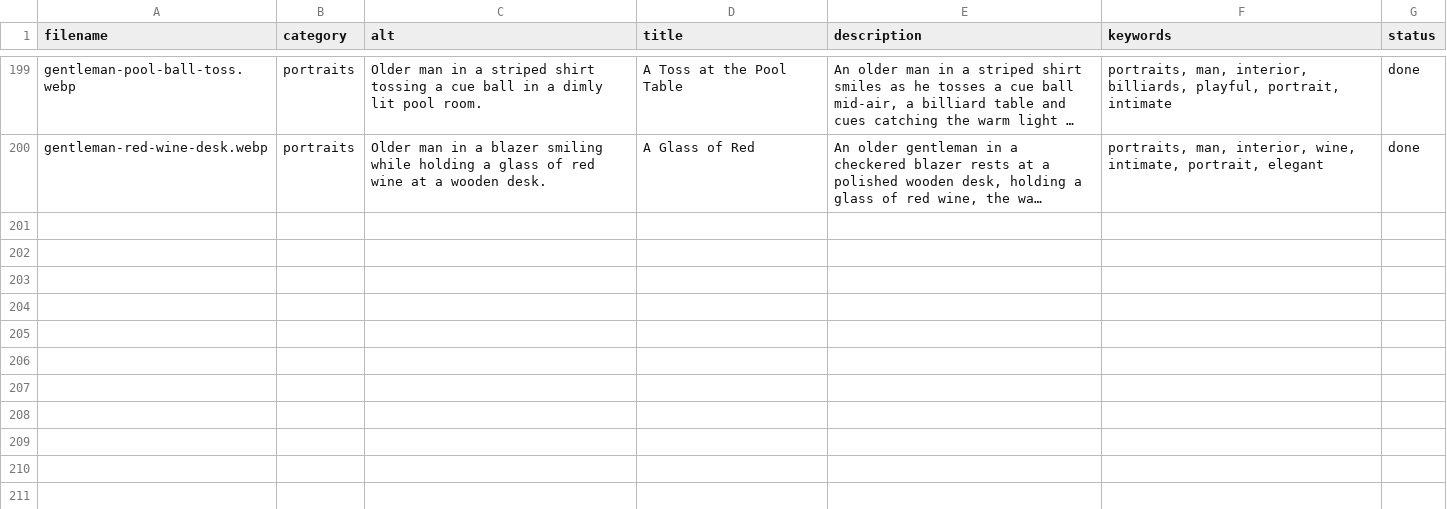
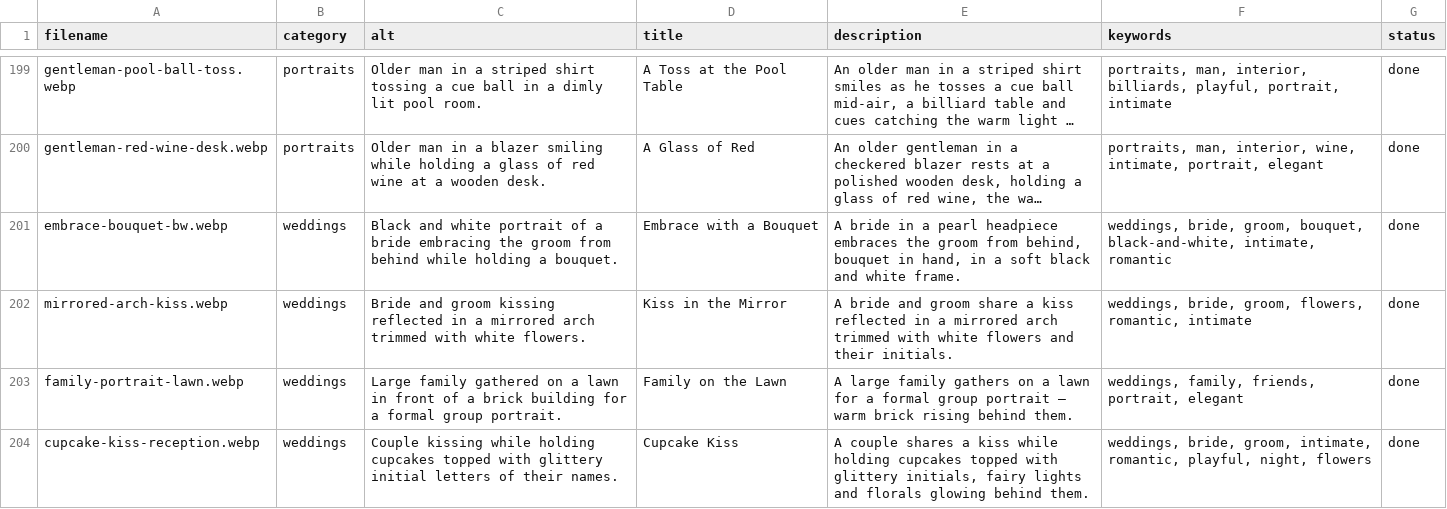
Before and after one commit to agerzon21/veronica-website, a CSV file: src/data/photos.csv, drawn as a sheet; only a part is shown, gaps mark what is left out; long unchanged cells end in …; the diff names each change by its address in the sheet, - before the commit and + after, or states it on an @@ line.

Commit message:
Add 4 new wedding photos
- embrace-bouquet-bw — black and white embrace with pearl headpiece + bouquet
- mirrored-arch-kiss — kiss reflected in a floral mirrored arch with initials
- family-portrait-lawn — large family group portrait against a brick building
- cupcake-kiss-reception — cupcake-with-initials kiss under fairy lights

```diff
--- a/src/data/photos.csv
+++ b/src/data/photos.csv
+row 201: embrace-bouquet-bw.webp | weddings | Black and white portrait of a bride embracing the groom from behind while holding a bouquet. | Embrace with a Bouquet | A bride in a pearl headpiece embraces the groom from behind, bouquet in hand, in a soft black and white frame. | weddings, bride, groom, bouquet, black-and-white, intimate, romantic | done
+row 202: mirrored-arch-kiss.webp | weddings | Bride and groom kissing reflected in a mirrored arch trimmed with white flowers. | Kiss in the Mirror | A bride and groom share a kiss reflected in a mirrored arch trimmed with white flowers and their initials. | weddings, bride, groom, flowers, romantic, intimate | done
+row 203: family-portrait-lawn.webp | weddings | Large family gathered on a lawn in front of a brick building for a formal group portrait. | Family on the Lawn | A large family gathers on a lawn for a formal group portrait — warm brick rising behind them. | weddings, family, friends, portrait, elegant | done
+row 204: cupcake-kiss-reception.webp | weddings | Couple kissing while holding cupcakes topped with glittery initial letters of their names. | Cupcake Kiss | A couple shares a kiss while holding cupcakes topped with glittery initials, fairy lights and florals glowing behind them. | weddings, bride, groom, intimate, romantic, playful, night, flowers | done
```
Also changed, not shown: 4 other files.
